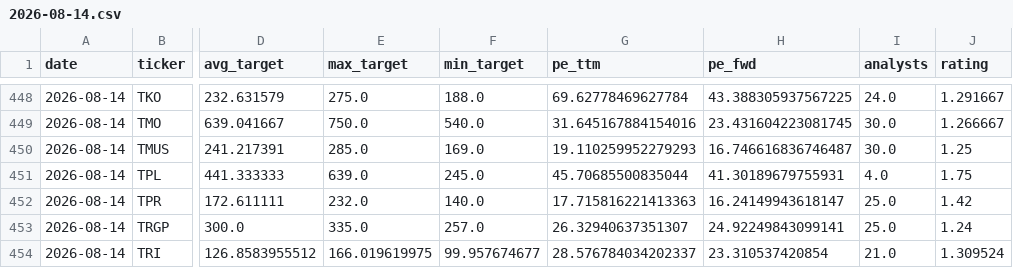
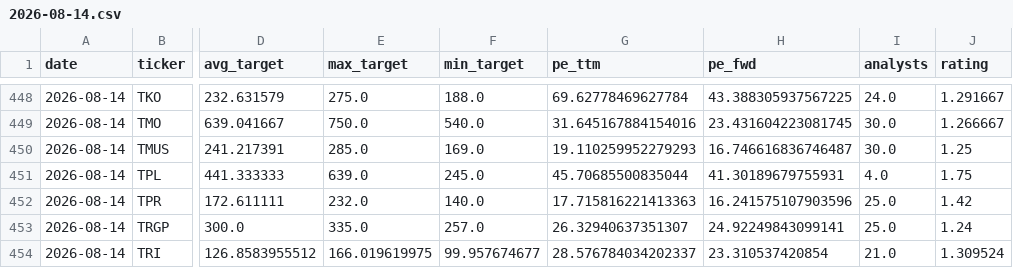
Before and after one commit to xignoe/tradeAssist, a CSV file: data/2026-08-14.csv, drawn as a sheet; only a part is shown, gaps mark what is left out; the diff names each change by its address in the sheet, - before the commit and + after, or states it on an @@ line.

```diff
--- a/data/2026-08-14.csv
+++ b/data/2026-08-14.csv
-H452 (pe_fwd): 16.24149943618147
+H452 (pe_fwd): 16.241575107903596
```
Also changed, not shown: 1 other file.
